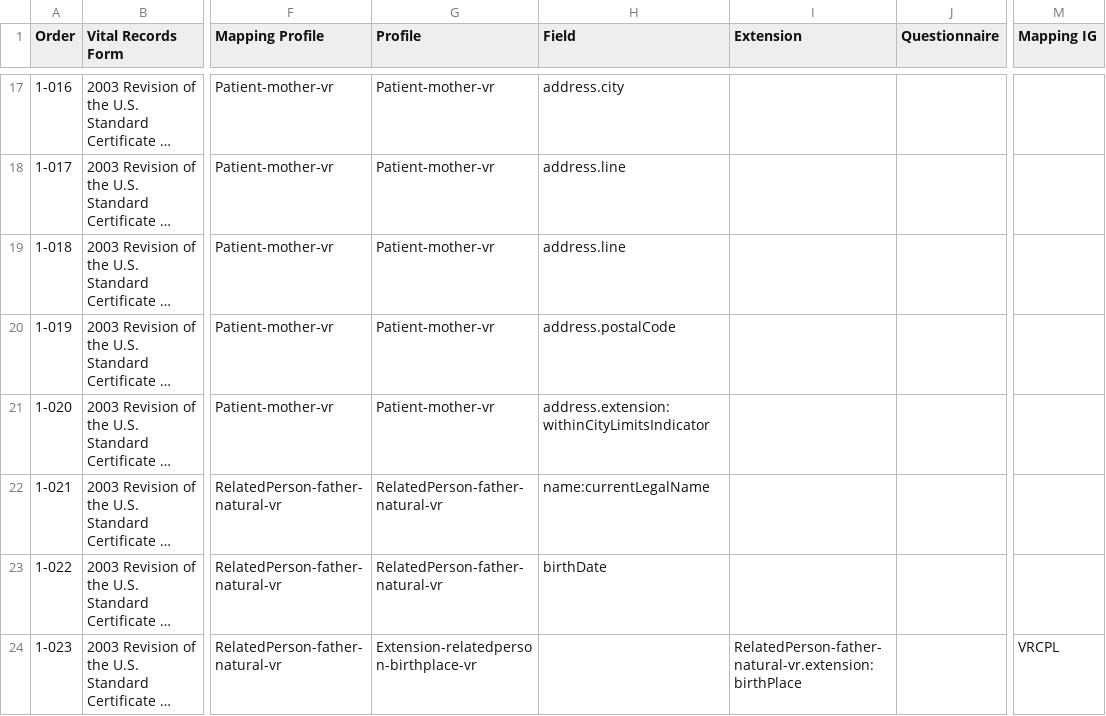
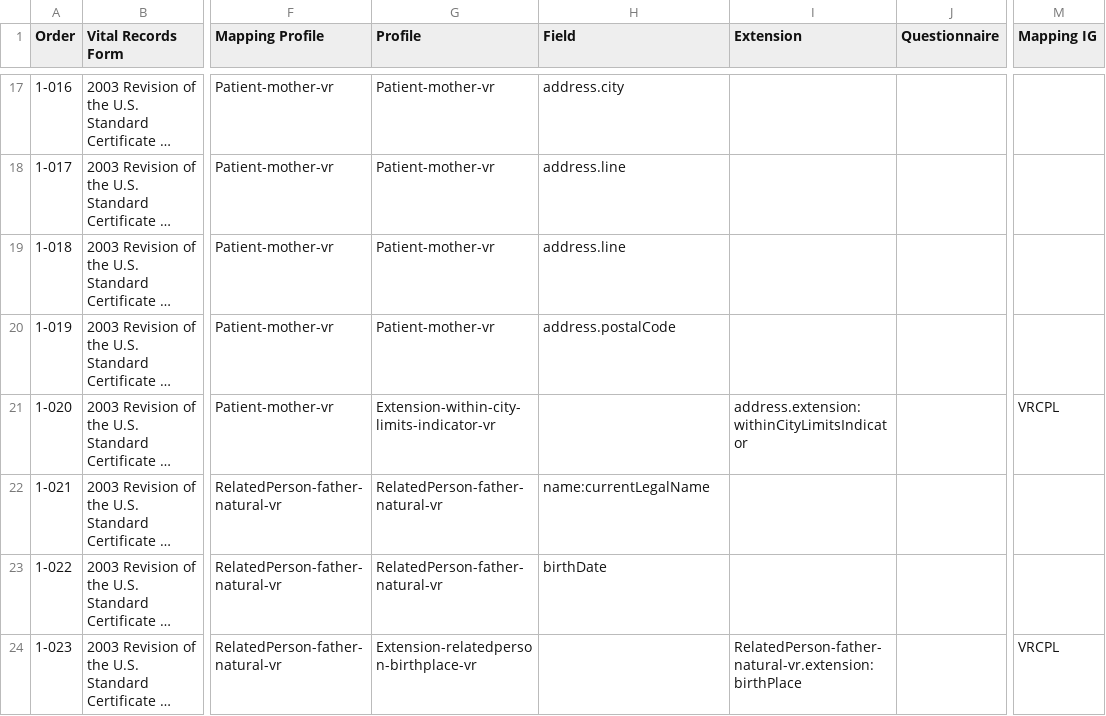
Before and after one commit to HL7/fhir-bfdr, a CSV file: input/mapping/BFDR_Forms_Mapping.csv, drawn as a sheet; only a part is shown, gaps mark what is left out; long unchanged cells end in …; the diff covers the shown part only; the diff names each change by its address in the sheet, - before the commit and + after, or states it on an @@ line.

```diff
--- a/input/mapping/BFDR_Forms_Mapping.csv
+++ b/input/mapping/BFDR_Forms_Mapping.csv
-G21 (Profile): Patient-mother-vr
+G21 (Profile): Extension-within-city-limits-indicator-vr
-H21 (Field): address.extension:withinCityLimitsIndicator
+H21 (Field): (empty)
-I21 (Extension): (empty)
+I21 (Extension): address.extension:withinCityLimitsIndicator
-M21 (Mapping IG): (empty)
+M21 (Mapping IG): VRCPL
```
Also changed, not shown: 24 edited cells elsewhere in this file, 1 other file.
